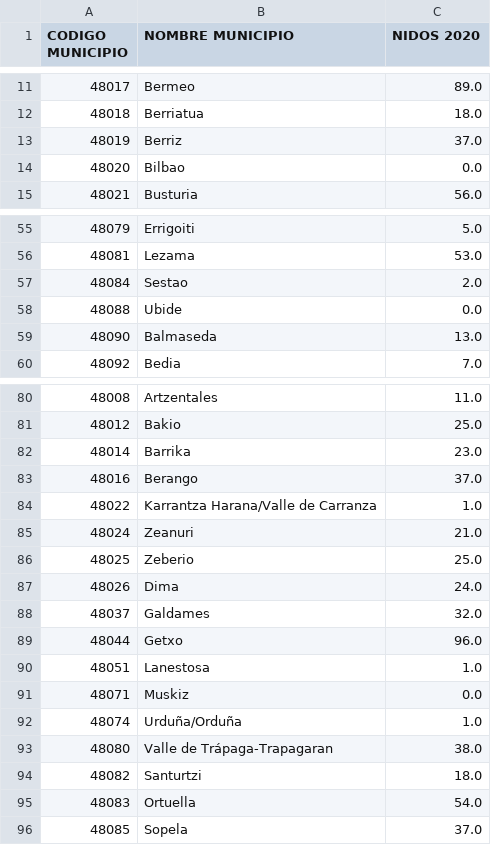
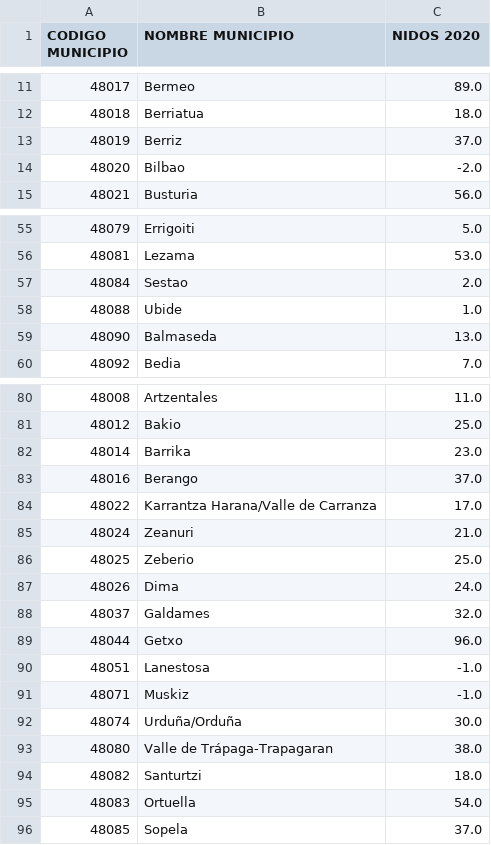
Before and after one commit to IEwaspbusters/KopuruVespaCompetitionIE, a CSV file: Competition_subs/2021-06-09_submit FINAL/XGBoost_superMarioBoost/WaspBusters_20210609_XG_Bowser_Grid.csv, drawn as a sheet; only a part is shown, gaps mark what is left out.

Commit message:
Bowser grid

```diff
--- a/Competition_subs/2021-06-09_submit FINAL/XGBoost_superMarioBoost/WaspBusters_20210609_XG_Bowser_Grid.csv
+++ b/Competition_subs/2021-06-09_submit FINAL/XGBoost_superMarioBoost/WaspBusters_20210609_XG_Bowser_Grid.csv
@@ -13,3 +13,3 @@ CODIGO MUNICIPIO,NOMBRE MUNICIPIO,NIDOS 2020
 48019,Berriz,37.0
-48020,Bilbao,0.0
+48020,Bilbao,-2.0
 48021,Busturia,56.0
@@ -57,3 +57,3 @@ CODIGO MUNICIPIO,NOMBRE MUNICIPIO,NIDOS 2020
 48084,Sestao,2.0
-48088,Ubide,0.0
+48088,Ubide,1.0
 48090,Balmaseda,13.0
@@ -83,3 +83,3 @@ CODIGO MUNICIPIO,NOMBRE MUNICIPIO,NIDOS 2020
 48016,Berango,37.0
-48022,Karrantza Harana/Valle de Carranza,1.0
+48022,Karrantza Harana/Valle de Carranza,17.0
 48024,Zeanuri,21.0
@@ -89,5 +89,5 @@ CODIGO MUNICIPIO,NOMBRE MUNICIPIO,NIDOS 2020
 48044,Getxo,96.0
-48051,Lanestosa,1.0
-48071,Muskiz,0.0
-48074,Urduña/Orduña,1.0
+48051,Lanestosa,-1.0
+48071,Muskiz,-1.0
+48074,Urduña/Orduña,30.0
 48080,Valle de Trápaga-Trapagaran,38.0
```
Also changed, not shown: 1 other file.
